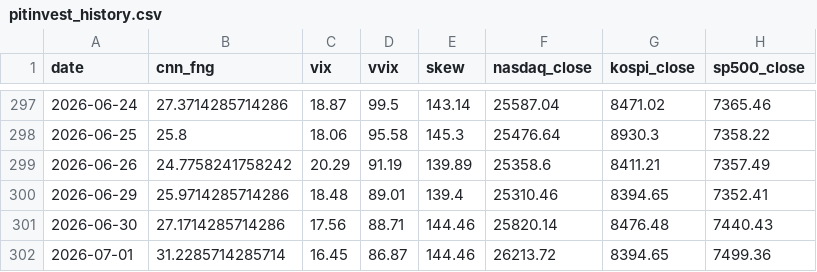
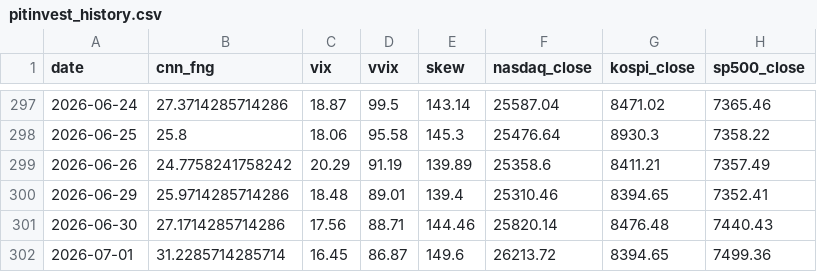
Before and after one commit to komubal-del/pitinvest-bot, a CSV file: pitinvest_history.csv, drawn as a sheet; only a part is shown, gaps mark what is left out; the diff names each change by its address in the sheet, - before the commit and + after, or states it on an @@ line.

```diff
--- a/pitinvest_history.csv
+++ b/pitinvest_history.csv
-E302 (skew): 144.46
+E302 (skew): 149.6
```
Also changed, not shown: 2 other files.
